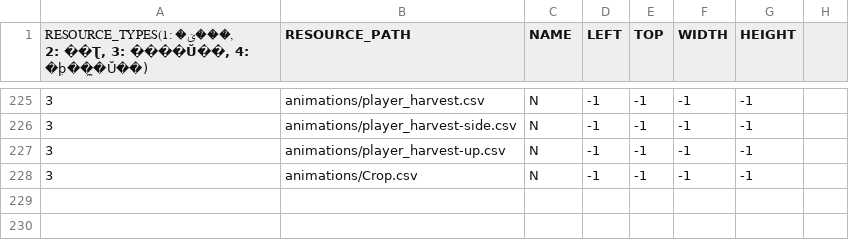
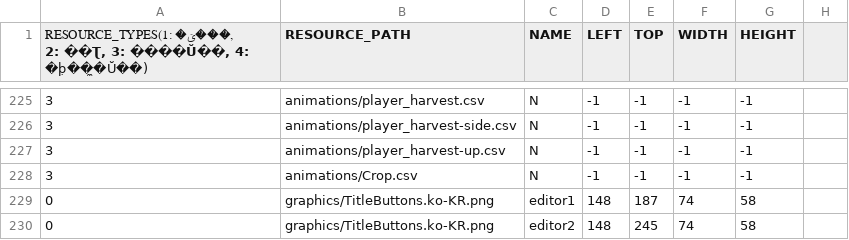
Before and after one commit to chicolangbo/SFML_StardewValley_Clone, a CSV file: stardewvalley-bin/scripts/defaultResourceList.csv, drawn as a sheet; only a part is shown, gaps mark what is left out; the diff names each change by its address in the sheet, - before the commit and + after, or states it on an @@ line.

```diff
--- a/stardewvalley-bin/scripts/defaultResourceList.csv
+++ b/stardewvalley-bin/scripts/defaultResourceList.csv
+row 229: 0 | graphics/TitleButtons.ko-KR.png | editor1 | 148 | 187 | 74 | 58
+row 230: 0 | graphics/TitleButtons.ko-KR.png | editor2 | 148 | 245 | 74 | 58
```
Also changed, not shown: 4 other files.
